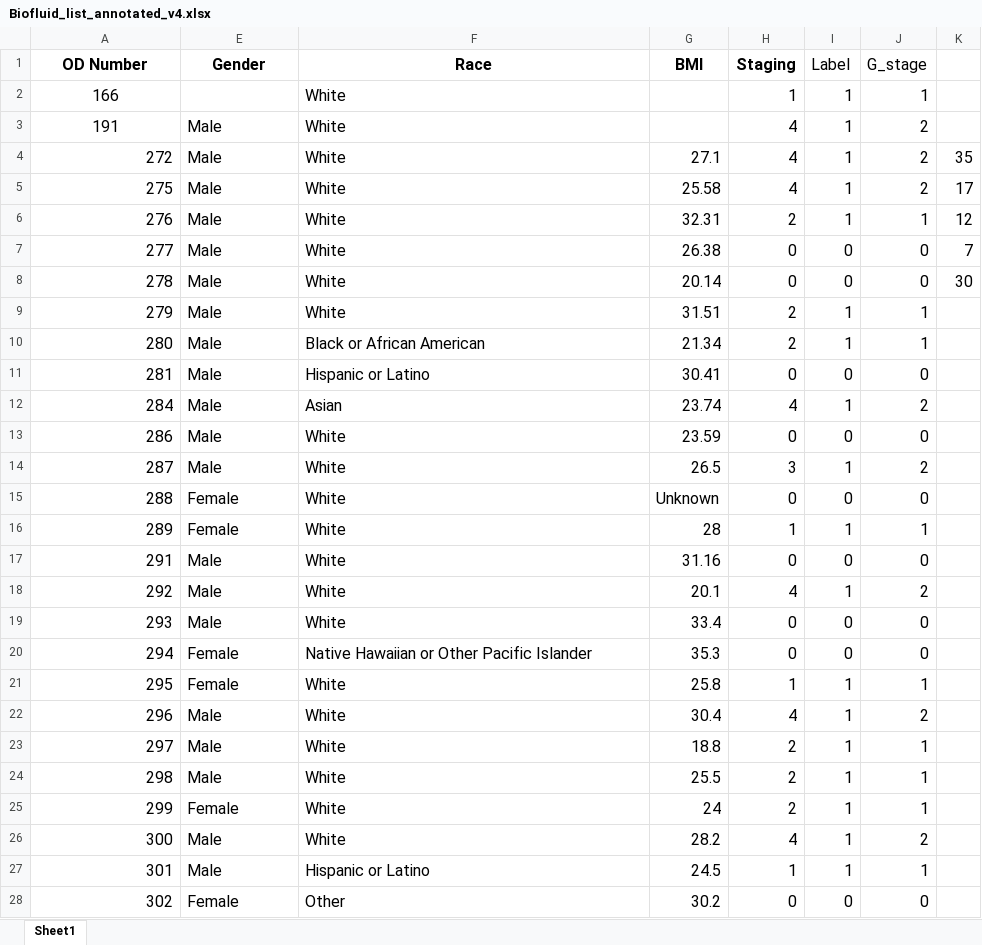
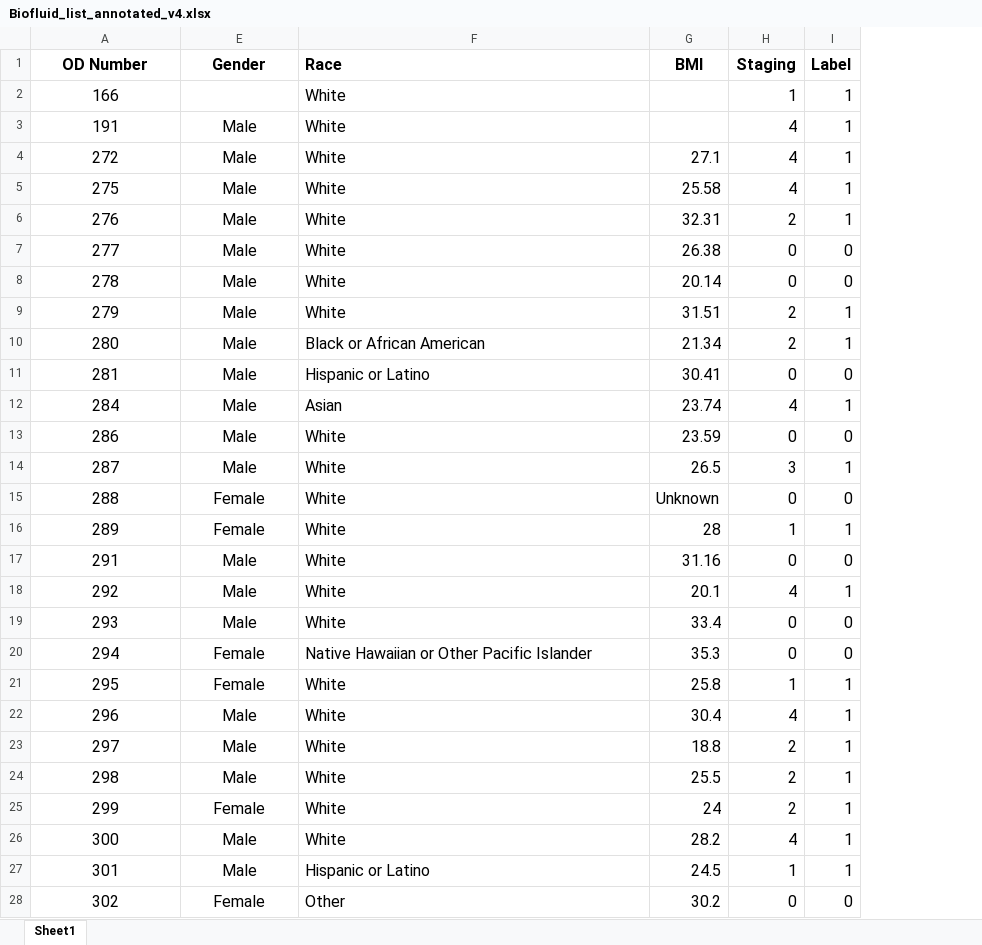
Before and after one commit to y222gu/NoodlePy, an Excel workbook: noodlepy/data/Biofluid_list_annotated_v4.xlsx, sheet Sheet1, drawn as a sheet; only a part is shown; values as stored, in another font and other column widths than the file's, no borders; the diff covers the shown part only; the diff names each change by its address in the sheet, - before the commit and + after, or states it on an @@ line.

Commit message:
low quality data need to be removed

```diff
--- a/noodlepy/data/Biofluid_list_annotated_v4.xlsx (sheet Sheet1)
+++ b/noodlepy/data/Biofluid_list_annotated_v4.xlsx (sheet Sheet1)
@@ column J (G_stage) hidden, rows 2-28: 1 | 2 | 2 | 2 | 1 | 0 | 0 | 1 | 1 | 0 | 2 | 0 | 2 | 0 | 1 | 0 | 2 | 0 | 0 | 1 | 2 | 1 | 1 | 1 | 2 | 1 | 0 @@
@@ column K hidden, rows 4-8: 35 | 17 | 12 | 7 | 30 @@
-F1 alignment: center
+F1 alignment: left
-I1 bold: off
+I1 bold: on
-E3:E28 alignment: left
+E3:E28 alignment: center
-A4:A28 alignment: right
+A4:A28 alignment: center
```
Also changed, not shown: cell formats elsewhere in this sheet, 46 other files.
